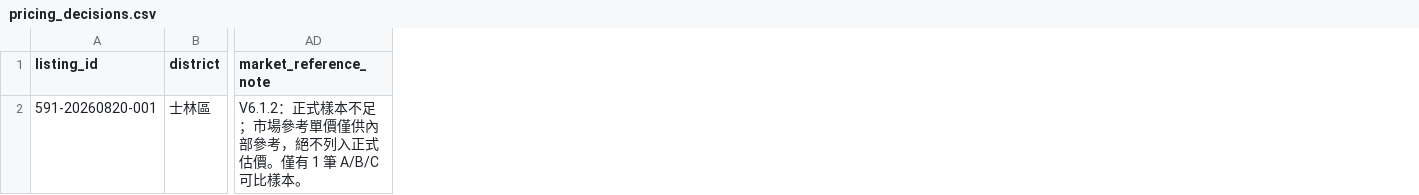
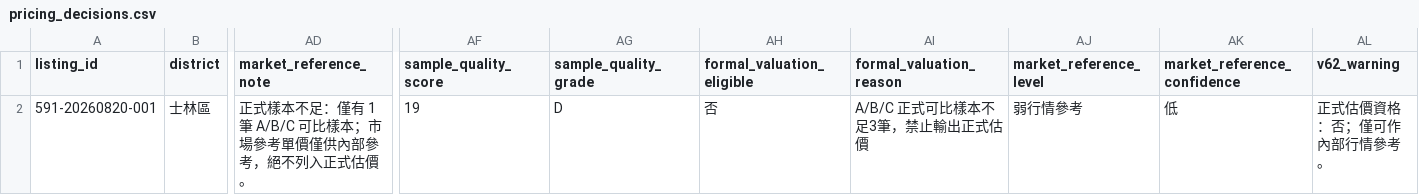
Before and after one commit to ch5566she/taipei-real-estate-monitor-2, a CSV file: data/pricing_decisions.csv, drawn as a sheet; only a part is shown, gaps mark what is left out; the diff names each change by its address in the sheet, - before the commit and + after, or states it on an @@ line.

```diff
--- a/data/pricing_decisions.csv
+++ b/data/pricing_decisions.csv
+column AF (sample_quality_score), row 2: 19
+column AG (sample_quality_grade), row 2: D
+column AH (formal_valuation_eligible), row 2: 否
+column AI (formal_valuation_reason), row 2: A/B/C 正式可比樣本不足3筆，禁止輸出正式估價
+column AJ (market_reference_level), row 2: 弱行情參考
+column AK (market_reference_confidence), row 2: 低
+column AL (v62_warning), row 2: 正式估價資格：否；僅可作內部行情參考。
-AD2 (market_reference_note): V6.1.2：正式樣本不足；市場參考單價僅供內部參考，絕不列入正式估價。僅有 1 筆 A/B/C 可比樣本。
+AD2 (market_reference_note): 正式樣本不足：僅有 1 筆 A/B/C 可比樣本；市場參考單價僅供內部參考，絕不列入正式估價。
```
Also changed, not shown: data/current_listings.csv, data/raw_listings.csv, 4 other files.
